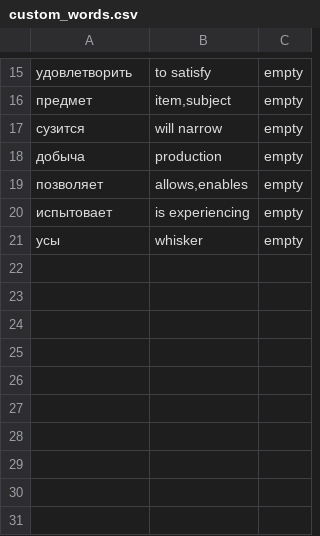
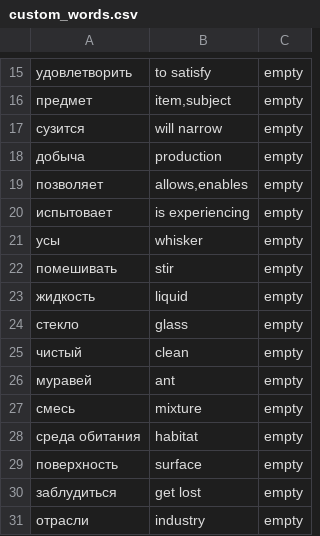
Before and after one commit to jansode/russian-training, a CSV file: custom_words.csv, drawn as a sheet; only a part is shown, gaps mark what is left out.

Commit message:
Add some custom words and fix splitting issue

```diff
--- a/custom_words.csv
+++ b/custom_words.csv
@@ -21 +21,11 @@
 усы,"whisker",empty
+помешивать,"stir",empty
+жидкость,"liquid",empty
+стекло,"glass",empty
+чистый,"clean",empty
+муравей,"ant",empty
+смесь,"mixture",empty
+среда обитания,"habitat",empty
+поверхность,"surface",empty
+заблудиться,"get lost",empty
+отрасли,"industry",empty
```
Also changed, not shown: 2 other files.
